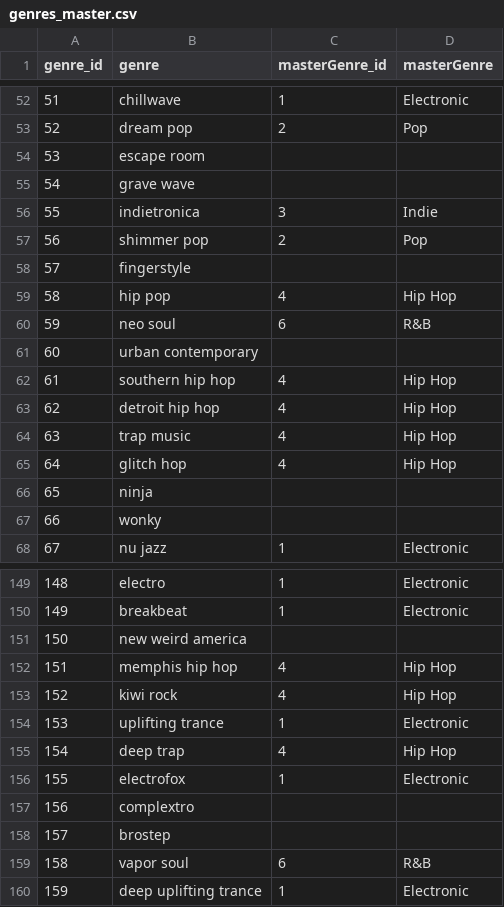
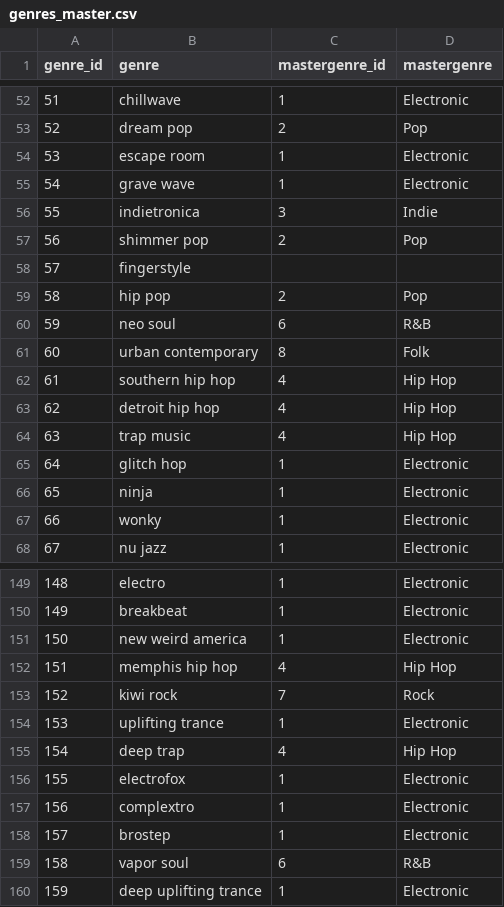
Before and after one commit to Bhengelhard/Elev8Tracks, a CSV file: genres_master.csv, drawn as a sheet; only a part is shown, gaps mark what is left out; the diff covers the shown part only.

```diff
--- a/genres_master.csv
+++ b/genres_master.csv
@@ -1 +1 @@
-genre_id,genre,masterGenre_id,masterGenre
+genre_id,genre,mastergenre_id,mastergenre
@@ -53,4 +53,4 @@ genre_id,genre,masterGenre_id,masterGenre
 52,dream pop,2,Pop
-53,escape room,,
-54,grave wave,,
+53,escape room,1,Electronic
+54,grave wave,1,Electronic
 55,indietronica,3,Indie
@@ -58,5 +58,5 @@ genre_id,genre,masterGenre_id,masterGenre
 57,fingerstyle,,
-58,hip pop,4,Hip Hop
+58,hip pop,2,Pop
 59,neo soul,6,R&B
-60,urban contemporary,,
+60,urban contemporary,8,Folk
 61,southern hip hop,4,Hip Hop
@@ -64,5 +64,5 @@ genre_id,genre,masterGenre_id,masterGenre
 63,trap music,4,Hip Hop
-64,glitch hop,4,Hip Hop
-65,ninja,,
-66,wonky,,
+64,glitch hop,1,Electronic
+65,ninja,1,Electronic
+66,wonky,1,Electronic
 67,nu jazz,1,Electronic
@@ -150,5 +150,5 @@ genre_id,genre,masterGenre_id,masterGenre
 149,breakbeat,1,Electronic
-150,new weird america,,
+150,new weird america,1,Electronic
 151,memphis hip hop,4,Hip Hop
-152,kiwi rock,4,Hip Hop
+152,kiwi rock,7,Rock
 153,uplifting trance,1,Electronic
@@ -156,4 +156,4 @@ genre_id,genre,masterGenre_id,masterGenre
 155,electrofox,1,Electronic
-156,complextro,,
-157,brostep,,
+156,complextro,1,Electronic
+157,brostep,1,Electronic
 158,vapor soul,6,R&B
```
Also changed, not shown: 36 edited cells elsewhere in this file, artists.csv, genres.csv, 43 other files.
